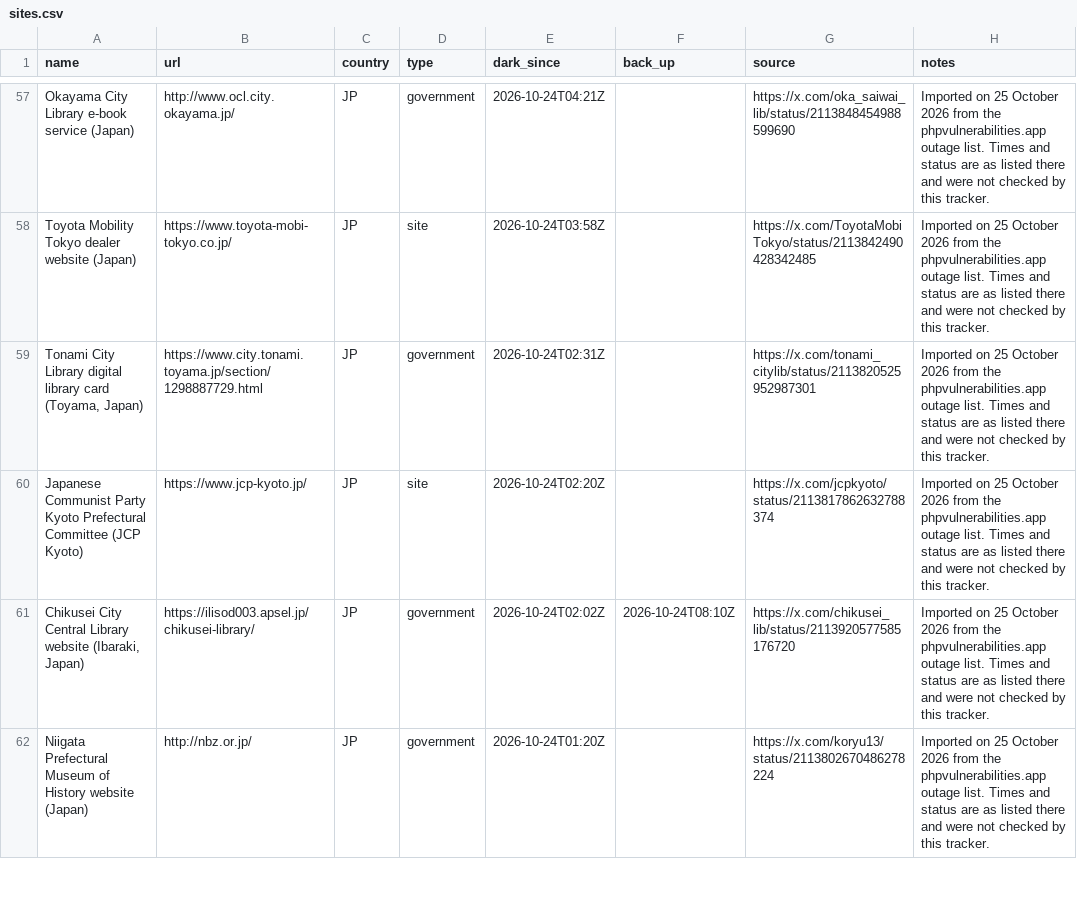
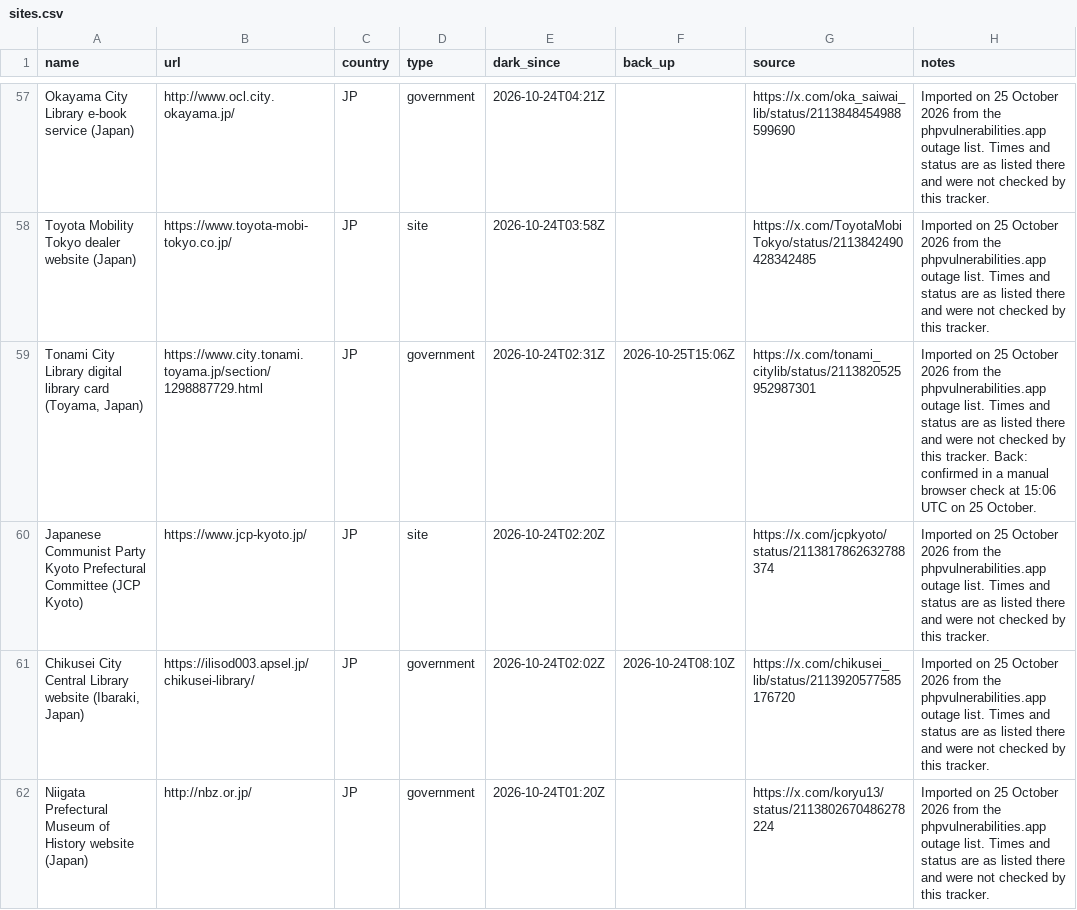
Before and after one commit to allixsenos/phpocalypse-tracker, a CSV file: sites.csv, drawn as a sheet; only a part is shown, gaps mark what is left out; the diff covers the shown part only.

```diff
--- a/sites.csv
+++ b/sites.csv
@@ -58,3 +58,3 @@ Okayama City Library e-book service (Japan),http://www.ocl.city.okayama.jp/,JP,g
 Toyota Mobility Tokyo dealer website (Japan),https://www.toyota-mobi-tokyo.co.jp/,JP,site,2026-10-24T03:58Z,,https://x.com/ToyotaMobiTokyo/status/2113842490428342485,Imported on 25 October 2026 from the phpvulnerabilities.app outage list. Times and status are as listed there and were not checked by this tracker.
-"Tonami City Library digital library card (Toyama, Japan)",https://www.city.tonami.toyama.jp/section/1298887729.html,JP,government,2026-10-24T02:31Z,,https://x.com/tonami_citylib/status/2113820525952987301,Imported on 25 October 2026 from the phpvulnerabilities.app outage list. Times and status are as listed there and were not checked by this tracker.
+"Tonami City Library digital library card (Toyama, Japan)",https://www.city.tonami.toyama.jp/section/1298887729.html,JP,government,2026-10-24T02:31Z,2026-10-25T15:06Z,https://x.com/tonami_citylib/status/2113820525952987301,Imported on 25 October 2026 from the phpvulnerabilities.app outage list. Times and status are as listed there and were not checked by this tracker. Back: confirmed in a manual browser check at 15:06 UTC on 25 October.
 Japanese Communist Party Kyoto Prefectural Committee (JCP Kyoto),https://www.jcp-kyoto.jp/,JP,site,2026-10-24T02:20Z,,https://x.com/jcpkyoto/status/2113817862632788374,Imported on 25 October 2026 from the phpvulnerabilities.app outage list. Times and status are as listed there and were not checked by this tracker.
```
Also changed, not shown: 24 edited cells elsewhere in this file.
